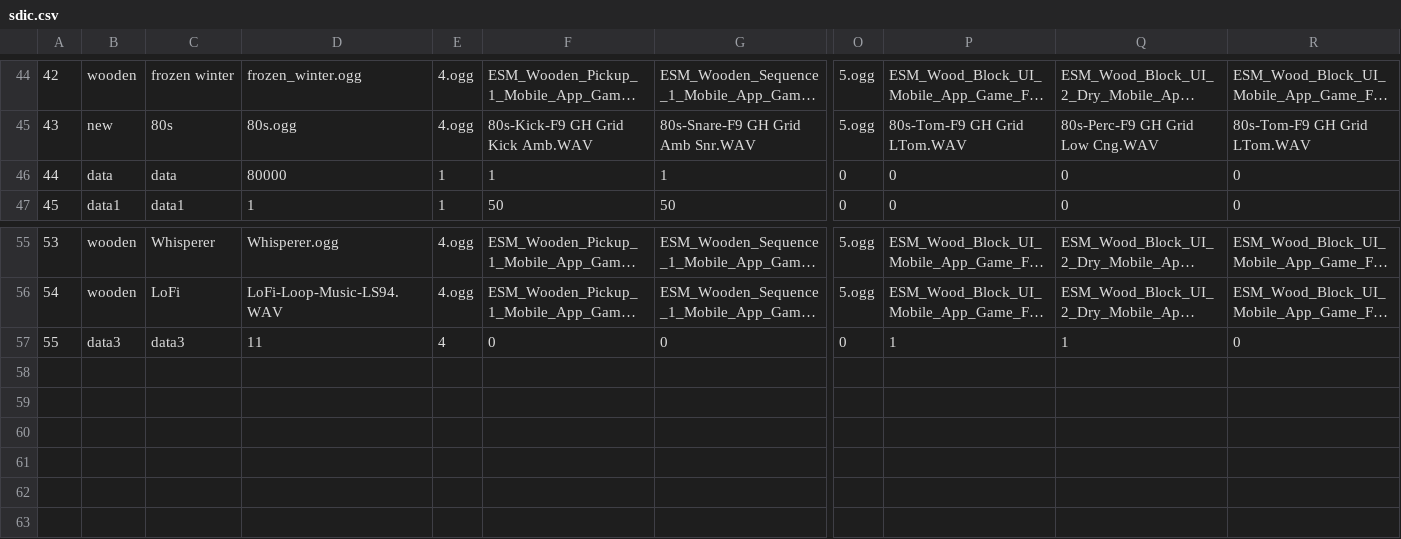
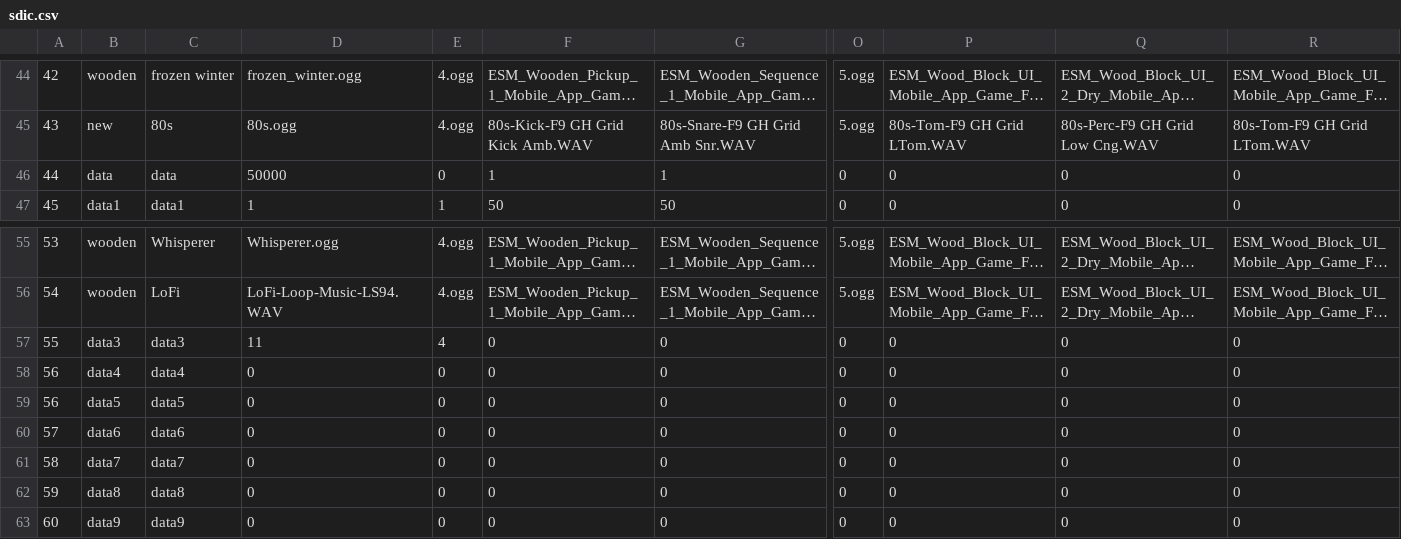
Before and after one commit to Radetzki87/web1, a CSV file: sdic.csv, drawn as a sheet; only a part is shown, gaps mark what is left out; long unchanged cells end in …; rows hold the shown columns only; the diff names each change by its address in the sheet, - before the commit and + after, or states it on an @@ line.

Commit message:
Add files via upload

```diff
--- a/sdic.csv
+++ b/sdic.csv
-D46: 80000
+D46: 50000
-E46: 1
+E46: 0
-P57: 1
+P57: 0
-Q57: 1
+Q57: 0
+row 58: 56 | data4 | data4 | 0 | 0 | 0 | 0 | 0 | 0 | 0 | 0
+row 59: 56 | data5 | data5 | 0 | 0 | 0 | 0 | 0 | 0 | 0 | 0
+row 60: 57 | data6 | data6 | 0 | 0 | 0 | 0 | 0 | 0 | 0 | 0
+row 61: 58 | data7 | data7 | 0 | 0 | 0 | 0 | 0 | 0 | 0 | 0
+row 62: 59 | data8 | data8 | 0 | 0 | 0 | 0 | 0 | 0 | 0 | 0
+row 63: 60 | data9 | data9 | 0 | 0 | 0 | 0 | 0 | 0 | 0 | 0
```
